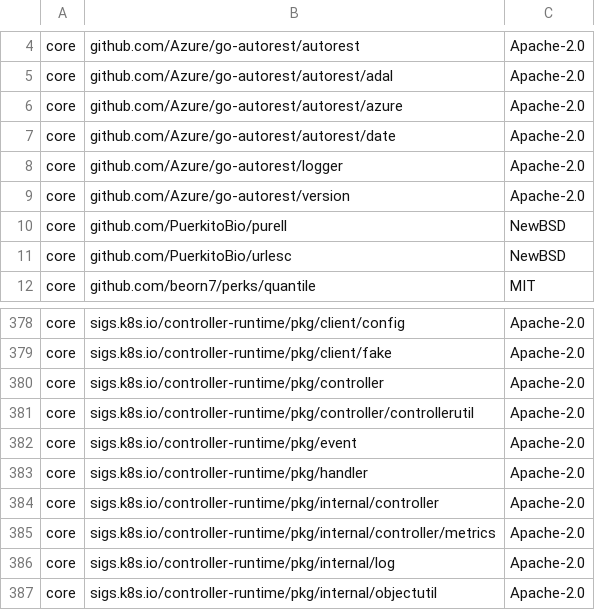
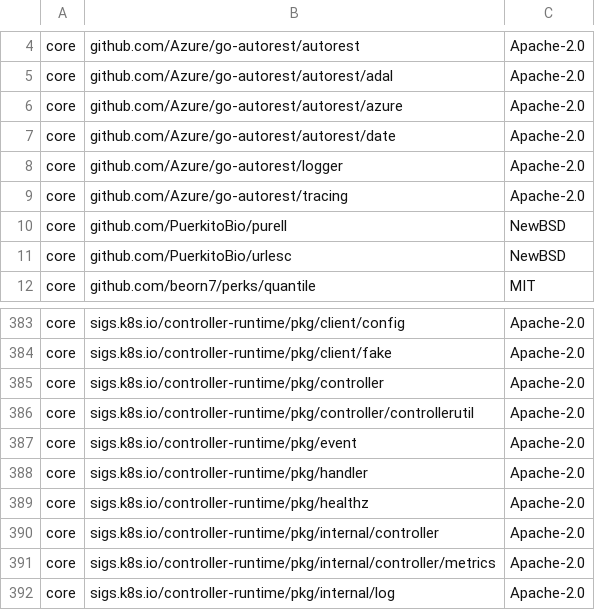
Before and after one commit to DataDog/datadog-operator, a CSV file: LICENSE-3rdparty.csv, drawn as a sheet; only a part is shown, gaps mark what is left out; the shorter side is filled out with more unchanged rows; the diff covers the shown part only.

Commit message:
update operator-sdk binary to v0.13.0
* run make generate
* run make licence
* fix code to support new ControllerRef check

Signed-off-by: cedric lamoriniere <cedric.lamoriniere@datadoghq.com>

```diff
--- a/LICENSE-3rdparty.csv
+++ b/LICENSE-3rdparty.csv
@@ -8,3 +8,3 @@ core,"github.com/Azure/go-autorest/autorest/date",Apache-2.0
 core,"github.com/Azure/go-autorest/logger",Apache-2.0
-core,"github.com/Azure/go-autorest/version",Apache-2.0
+core,"github.com/Azure/go-autorest/tracing",Apache-2.0
 core,"github.com/PuerkitoBio/purell",NewBSD
@@ -383,2 +388,3 @@ core,"sigs.k8s.io/controller-runtime/pkg/event",Apache-2.0
 core,"sigs.k8s.io/controller-runtime/pkg/handler",Apache-2.0
+core,"sigs.k8s.io/controller-runtime/pkg/healthz",Apache-2.0
 core,"sigs.k8s.io/controller-runtime/pkg/internal/controller",Apache-2.0
```
Also changed, not shown: 5 added rows elsewhere in this file, 8 other files.
